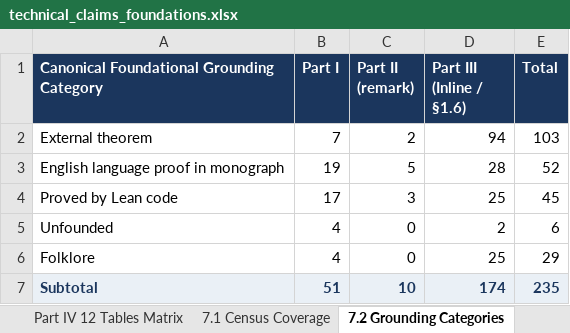
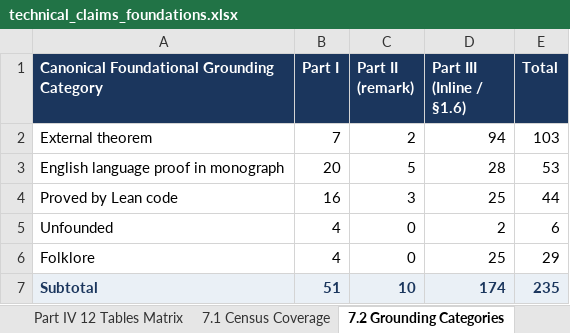
Before and after one commit to tryggth/categorical-reverse-mathematics, an Excel workbook: docs/technical_claims_foundations.xlsx, sheet 7.2 Grounding Categories, drawn as a sheet; values as stored, in another font and other column widths than the file's, no borders; the diff names each change by its address in the sheet, - before the commit and + after, or states it on an @@ line.

```diff
--- a/docs/technical_claims_foundations.xlsx (sheet 7.2 Grounding Categories)
+++ b/docs/technical_claims_foundations.xlsx (sheet 7.2 Grounding Categories)
-B3 (Part I): 19
+B3 (Part I): 20
-E3 (Total): 52
+E3 (Total): 53
-B4 (Part I): 17
+B4 (Part I): 16
-E4 (Total): 45
+E4 (Total): 44
```
Also changed, not shown: sheet Master All Claims (262), sheet Part III Inline Claims (174), sheet Part I Formal Results (51), sheet Part II Def-Rem-Prob (37), sheet Part IV 12 Tables Matrix, sheet 7.1 Census Coverage, 9 other files.
